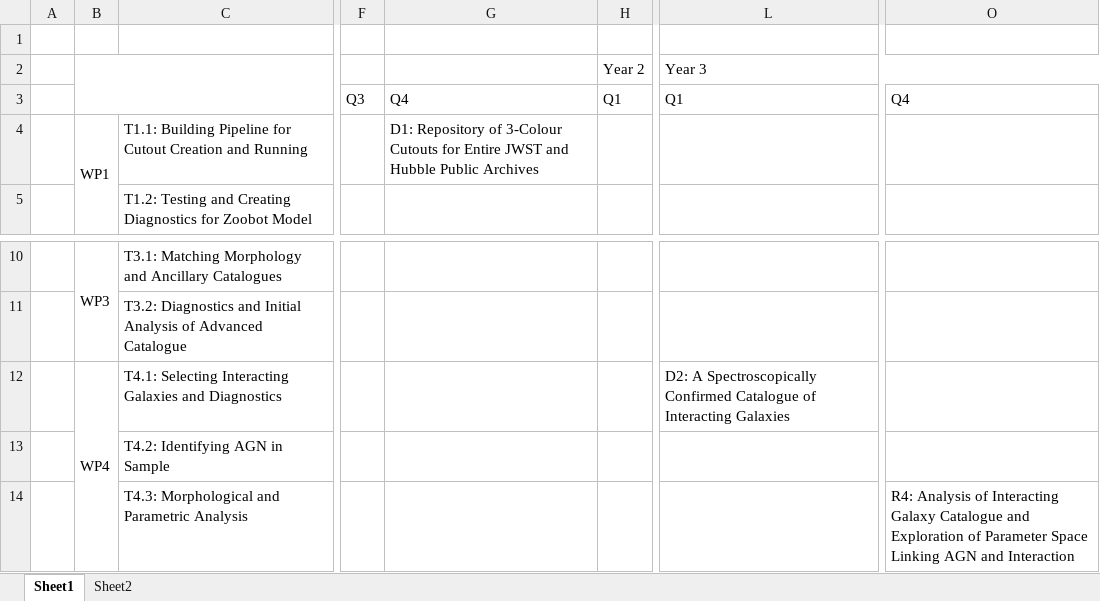
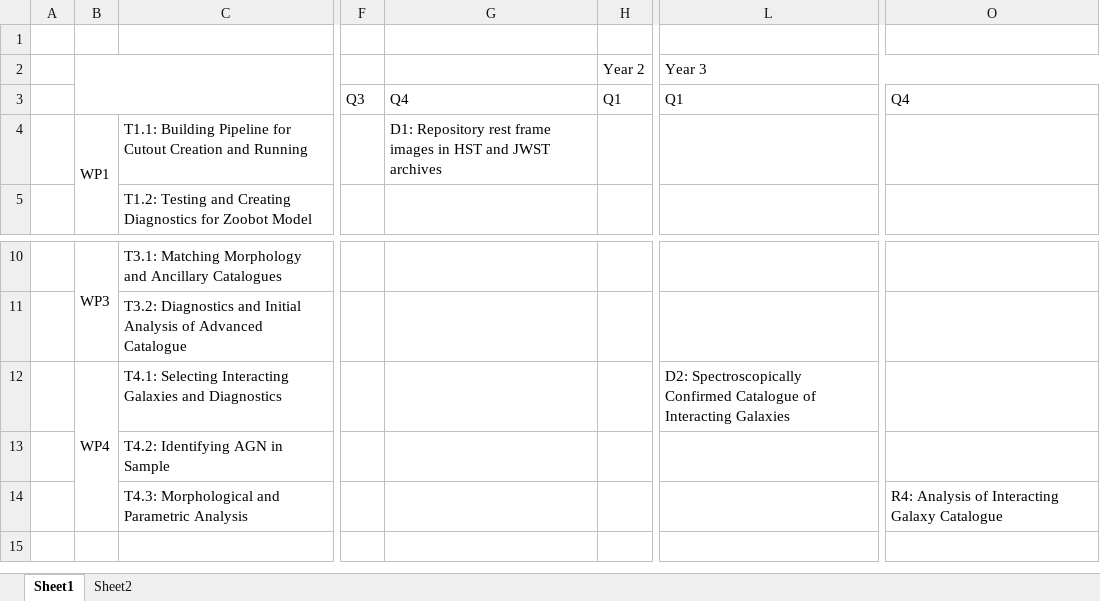
Before and after one commit to AstroORyan/esa-fellowship, an Excel workbook: plans/gantt-chart.xlsx, sheet Sheet1, drawn as a sheet; only a part is shown, gaps mark what is left out; values as stored, in another font and other column widths than the file's, no cell formats; the diff names each change by its address in the sheet, - before the commit and + after, or states it on an @@ line.

Commit message:
Finalised proposal documents, sent of to referees and finalised GANTT chart. Waiting for Sandor to get back to me, and we are a go!

```diff
--- a/plans/gantt-chart.xlsx (sheet Sheet1)
+++ b/plans/gantt-chart.xlsx (sheet Sheet1)
-G4: D1: Repository of 3-Colour Cutouts for Entire JWST and Hubble Public Archives
+G4: D1: Repository rest frame images in HST and JWST archives
-L12 (Year 3): D2: A Spectroscopically Confirmed…
+L12 (Year 3): D2: Spectroscopically Confirmed…
-O14: …Galaxy Catalogue and Exploration of Parameter Space Linking AGN and Interaction
+O14: …Galaxy Catalogue
```
Also changed, not shown: cell formats, 13 other files.
